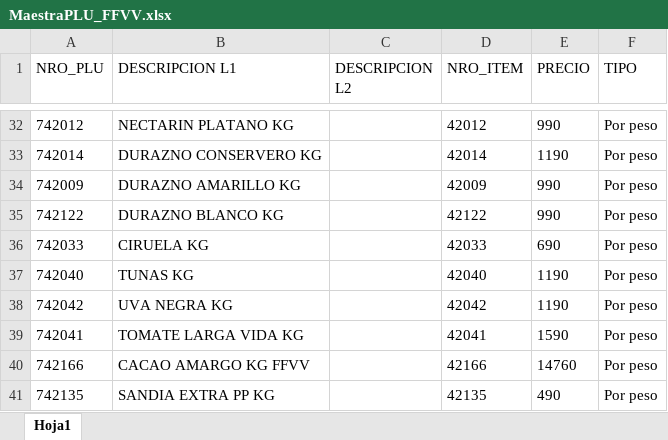
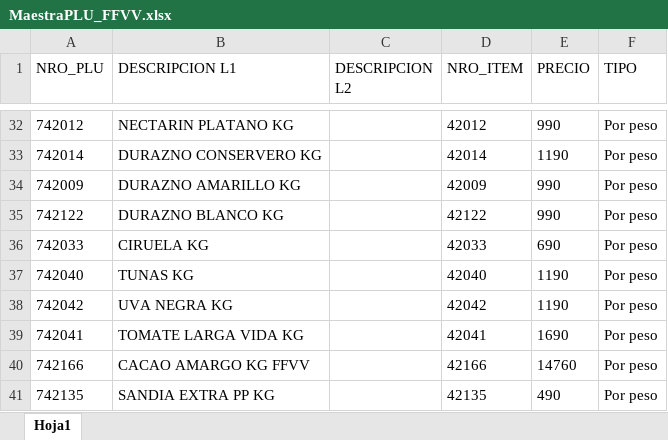
Before and after one commit to gazoomoskovitz/cugatappas, an Excel workbook: MaestraPLU_FFVV.xlsx, sheet Hoja1, drawn as a sheet; only a part is shown, gaps mark what is left out; values as stored, in another font and other column widths than the file's, no borders; the diff names each change by its address in the sheet, - before the commit and + after, or states it on an @@ line.

```diff
--- a/MaestraPLU_FFVV.xlsx (sheet Hoja1)
+++ b/MaestraPLU_FFVV.xlsx (sheet Hoja1)
-E39 (PRECIO): 1590
+E39 (PRECIO): 1690
```
Also changed, not shown: MaestraPLU_Panaderia.xlsx, MaestraPLU_Rotiseria.xlsx.
